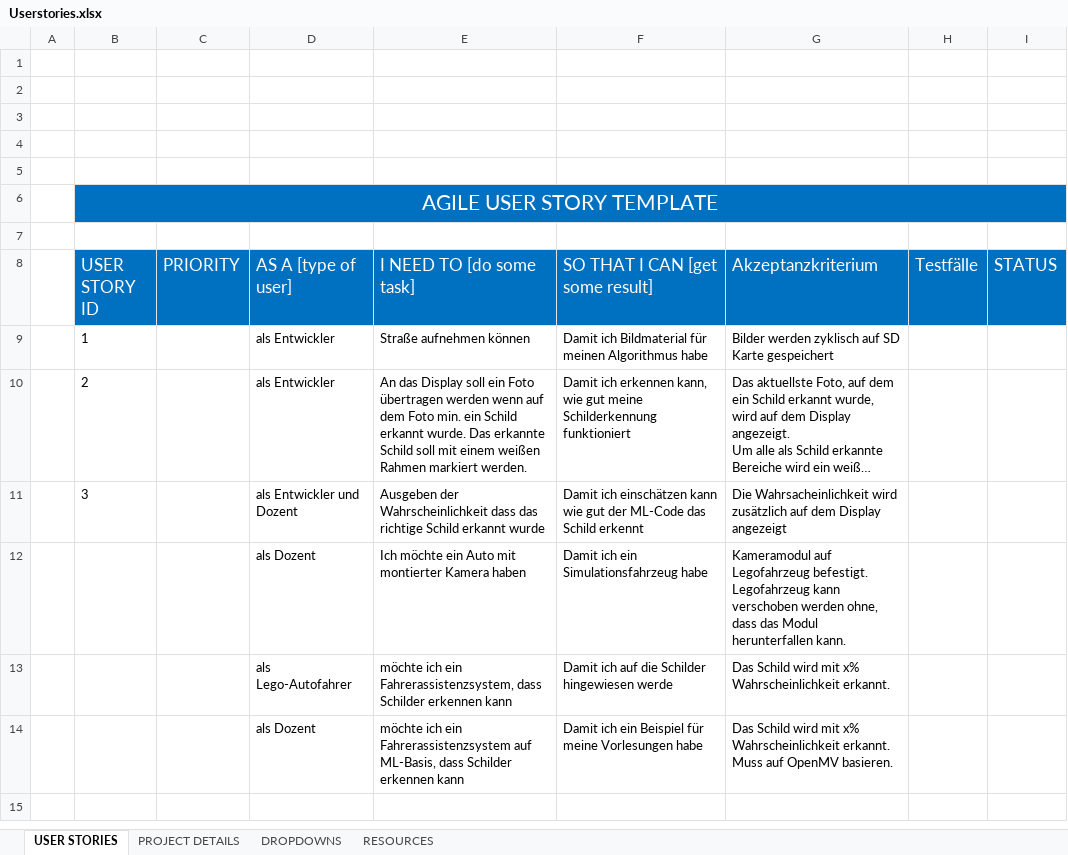
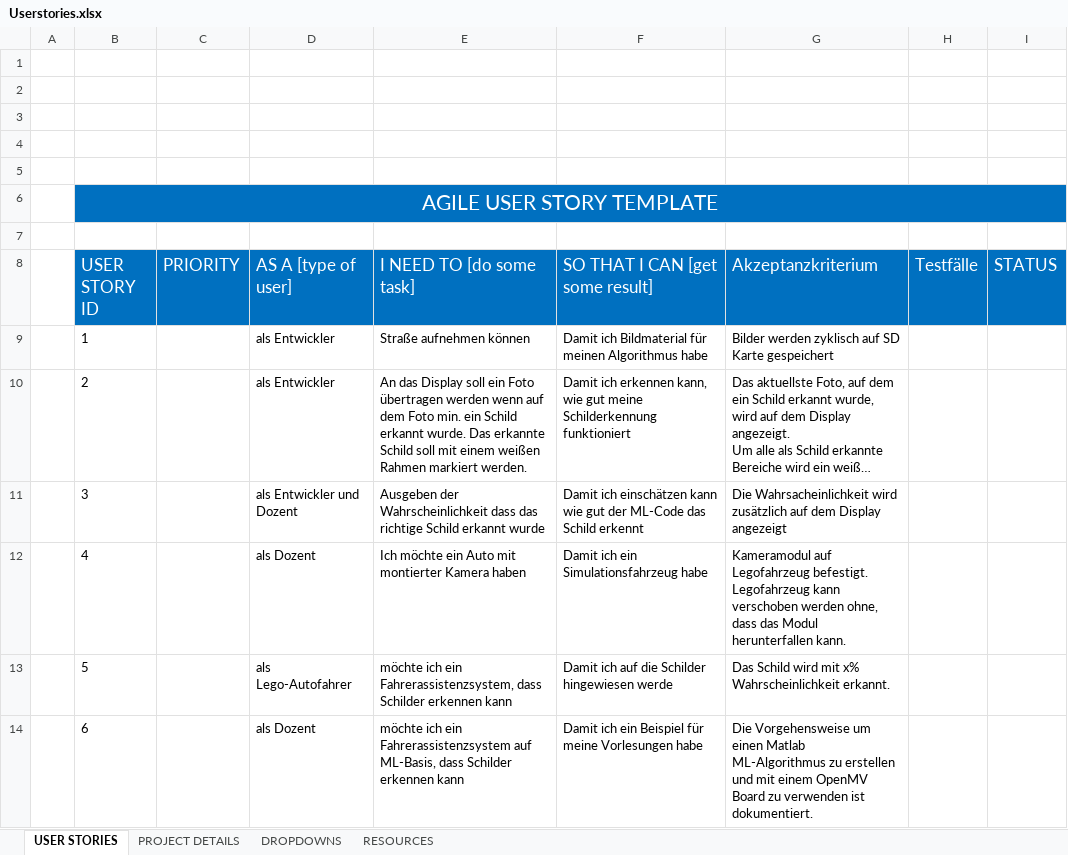
Before and after one commit to Commander-Philip/the-machine-learning-brick, an Excel workbook: Userstories.xlsx, sheet USER STORIES, drawn as a sheet; long unchanged cells end in …; values as stored, in another font and other column widths than the file's, no borders; charts and pictures not drawn; the diff names each change by its address in the sheet, - before the commit and + after, or states it on an @@ line.

Commit message:
Userstories im Meeting mit Dozenten angepasst und python script für screenshots hinzugefügt

```diff
--- a/Userstories.xlsx (sheet USER STORIES)
+++ b/Userstories.xlsx (sheet USER STORIES)
-B12 (USER STORY ID): (empty)
+B12 (USER STORY ID): 4
-B13 (USER STORY ID): (empty)
+B13 (USER STORY ID): 5
-B14 (USER STORY ID): (empty)
+B14 (USER STORY ID): 6
-G14 (Akzeptanzkriterium): Das Schild wird mit x% Wahrscheinlichkeit erkannt. Muss auf OpenMV basieren.
+G14 (Akzeptanzkriterium): Die Vorgehensweise um einen Matlab ML-Algorithmus zu erstellen und mit einem OpenMV Board zu verwenden ist dokumentiert.
```
Also changed, not shown: charts or pictures, 2 other files.
